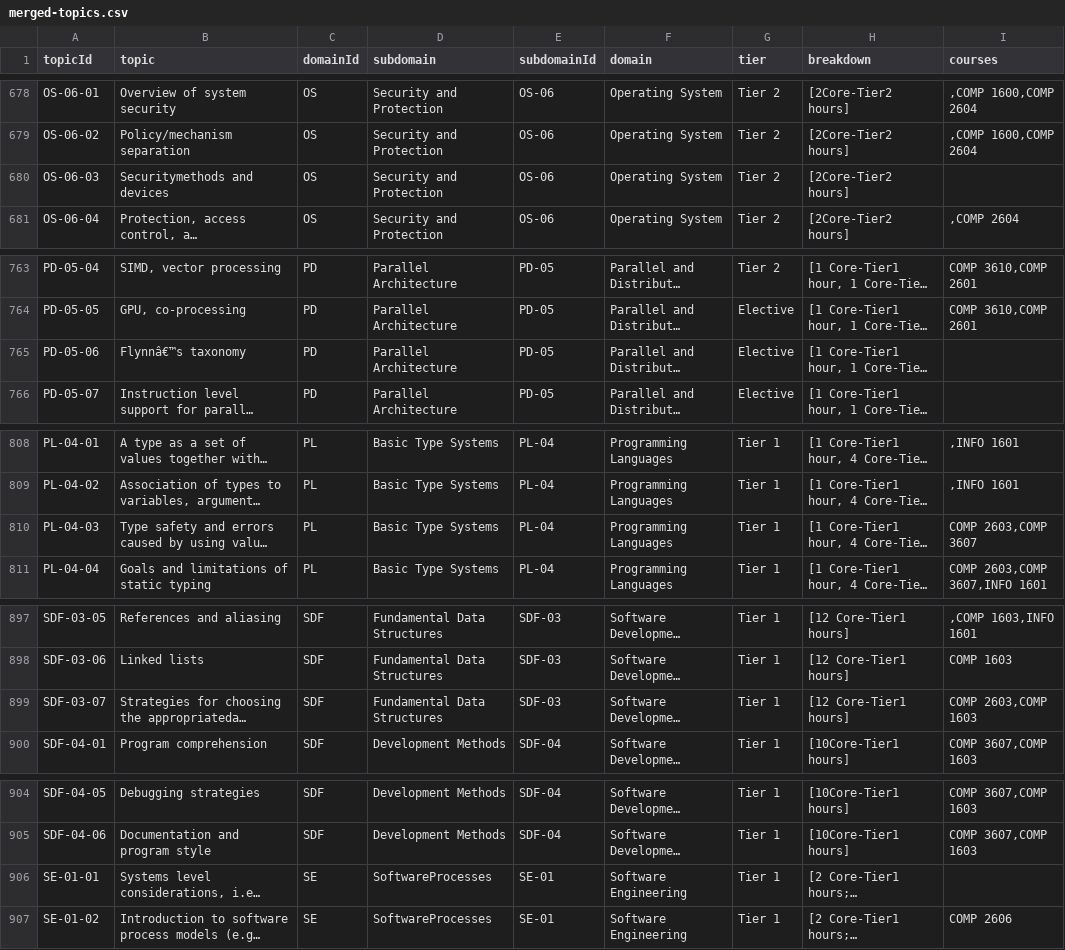
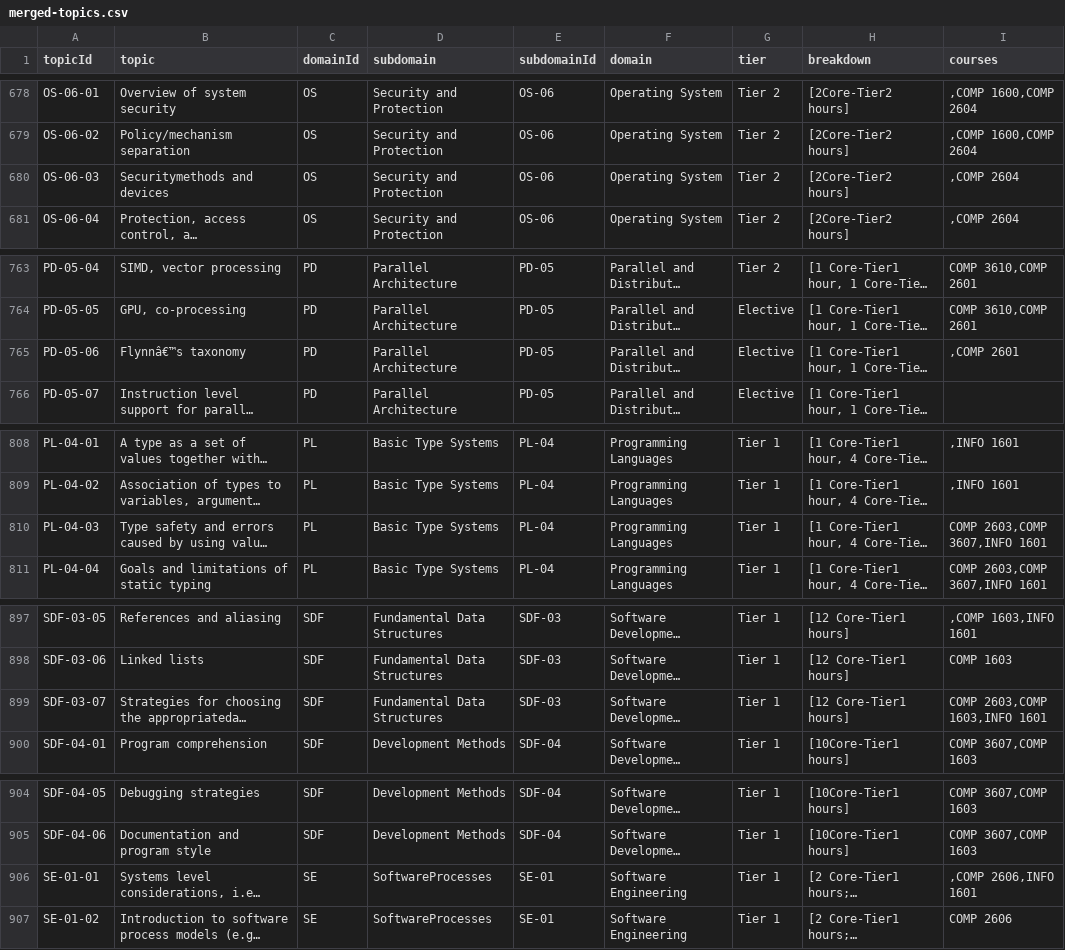
Before and after one commit to uwidcit/curriculum-tools, a CSV file: output/merged-topics.csv, drawn as a sheet; only a part is shown, gaps mark what is left out; long unchanged cells end in …; the diff covers the shown part only; the diff names each change by its address in the sheet, - before the commit and + after, or states it on an @@ line.

```diff
--- a/output/merged-topics.csv
+++ b/output/merged-topics.csv
-I680 (courses): (empty)
+I680 (courses): ,COMP 2604
-I765 (courses): (empty)
+I765 (courses): ,COMP 2601
-I810 (courses): COMP 2603,COMP 3607
+I810 (courses): COMP 2603,COMP 3607,INFO 1601
-I899 (courses): COMP 2603,COMP 1603
+I899 (courses): COMP 2603,COMP 1603,INFO 1601
-I906 (courses): (empty)
+I906 (courses): ,COMP 2606,INFO 1601
```
Also changed, not shown: 25 edited cells elsewhere in this file, 1 other file.
